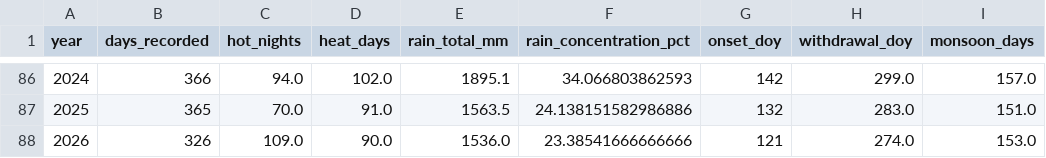
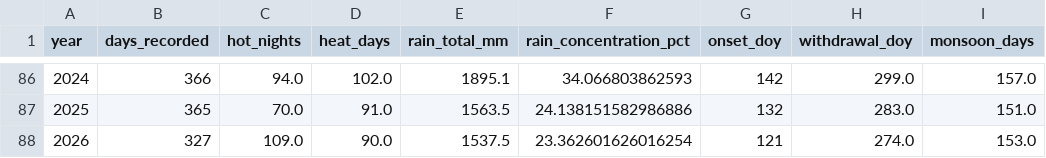
Before and after one commit to mozammel47/dhaka-weather, a CSV file: data/indicators.csv, drawn as a sheet; only a part is shown, gaps mark what is left out; the diff names each change by its address in the sheet, - before the commit and + after, or states it on an @@ line.

```diff
--- a/data/indicators.csv
+++ b/data/indicators.csv
-B88 (days_recorded): 326
+B88 (days_recorded): 327
-E88 (rain_total_mm): 1536.0
+E88 (rain_total_mm): 1537.5
-F88 (rain_concentration_pct): 23.38541666666666
+F88 (rain_concentration_pct): 23.362601626016254
```
Also changed, not shown: 5 other files.
